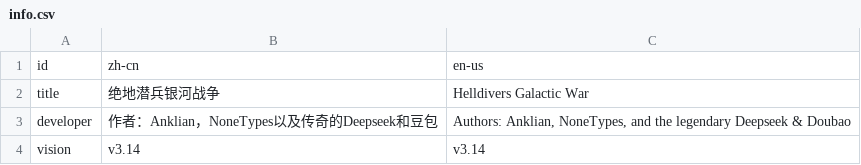
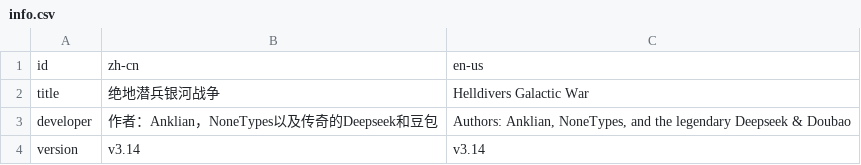
Before and after one commit to UFJKM123/helldivers-galactic-war-CNv2, a CSV file: lang_csv/info.csv (was lang/lang_csv/info.csv), drawn as a sheet.

```diff
--- a/lang/lang_csv/info.csv
+++ b/lang_csv/info.csv
@@ -3,2 +3,2 @@ title,绝地潜兵银河战争,Helldivers Galactic War
 developer,"作者：Anklian，NoneTypes以及传奇的Deepseek和豆包","Authors: Anklian, NoneTypes, and the legendary Deepseek & Doubao"
-vision,v3.14,v3.14
+version,v3.14,v3.14
```
Also changed, not shown: 13 other files.
